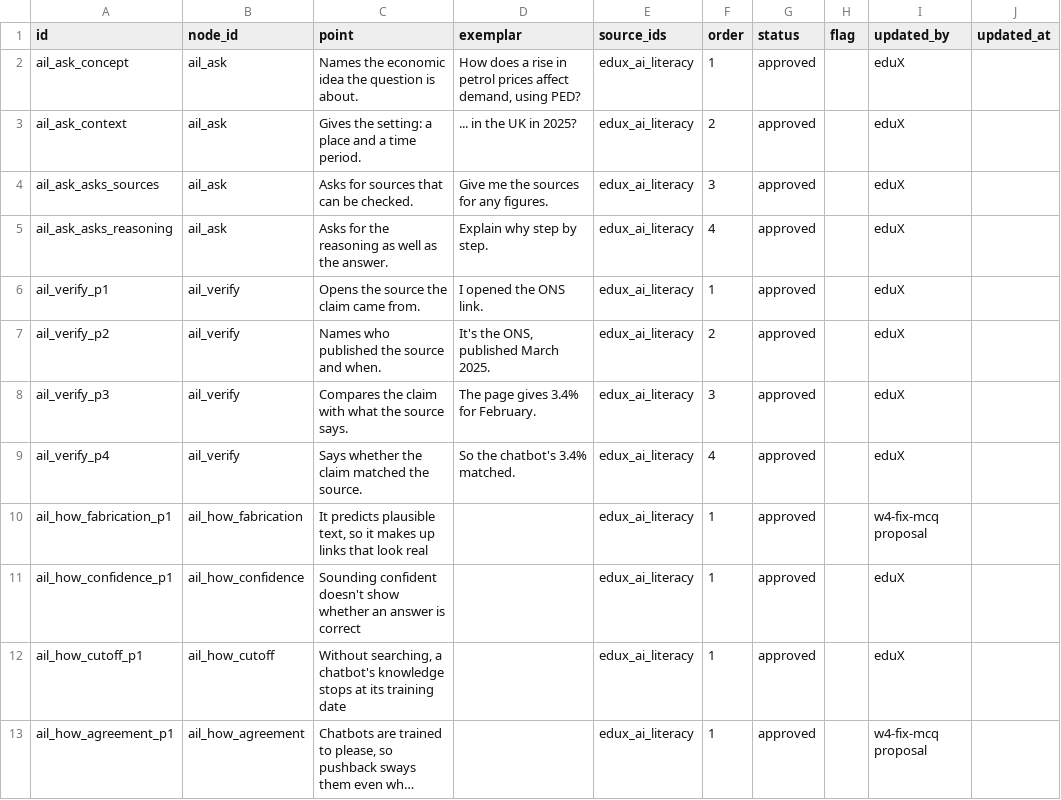
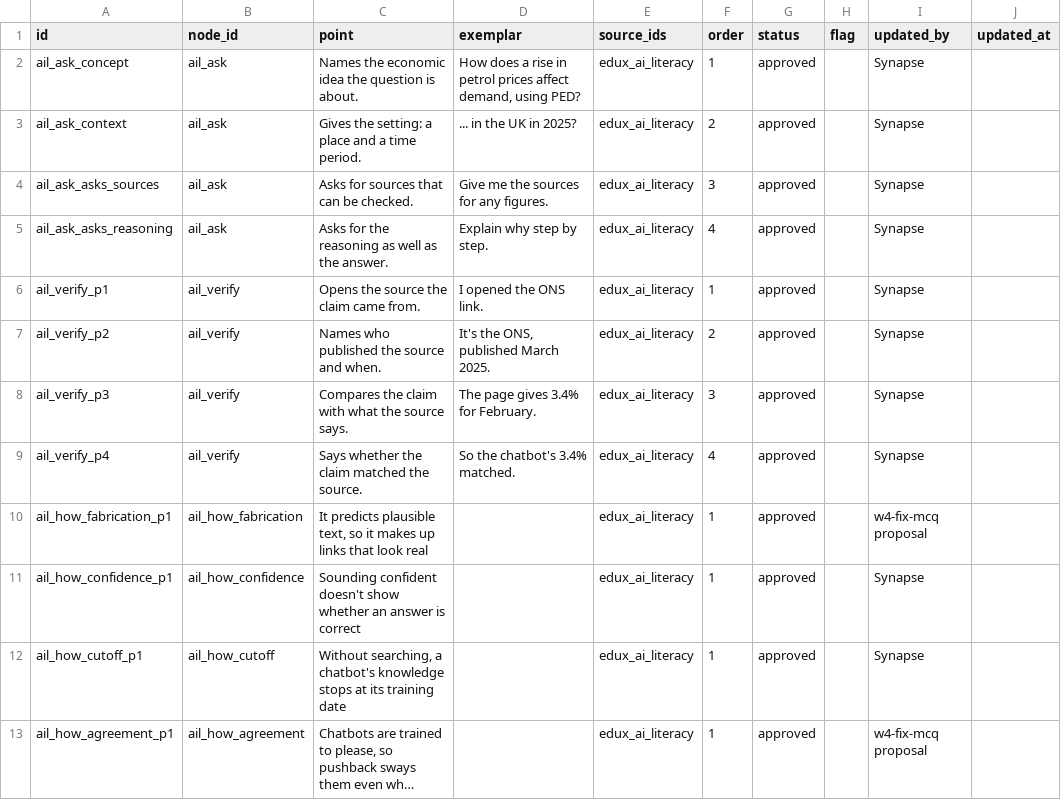
Before and after one commit to Hxpnot1c/eduX26, a CSV file: ingest/ai_literacy/mark_points.csv, drawn as a sheet; long unchanged cells end in …; the diff names each change by its address in the sheet, - before the commit and + after, or states it on an @@ line.

Commit message:
fix(ingest): credit the AI-literacy and example packs to Synapse
Replace the old name in the author and title columns of the AI-literacy pack
and the example sources. The internal source id is unchanged.

```diff
--- a/ingest/ai_literacy/mark_points.csv
+++ b/ingest/ai_literacy/mark_points.csv
-I2:I9 (updated_by): eduX
+I2:I9 (updated_by): Synapse
-I11:I12 (updated_by): eduX
+I11:I12 (updated_by): Synapse
```
Also changed, not shown: coursepacks/example-mini/sources.csv, ingest/ai_literacy/misconceptions.csv, 2 other files.
